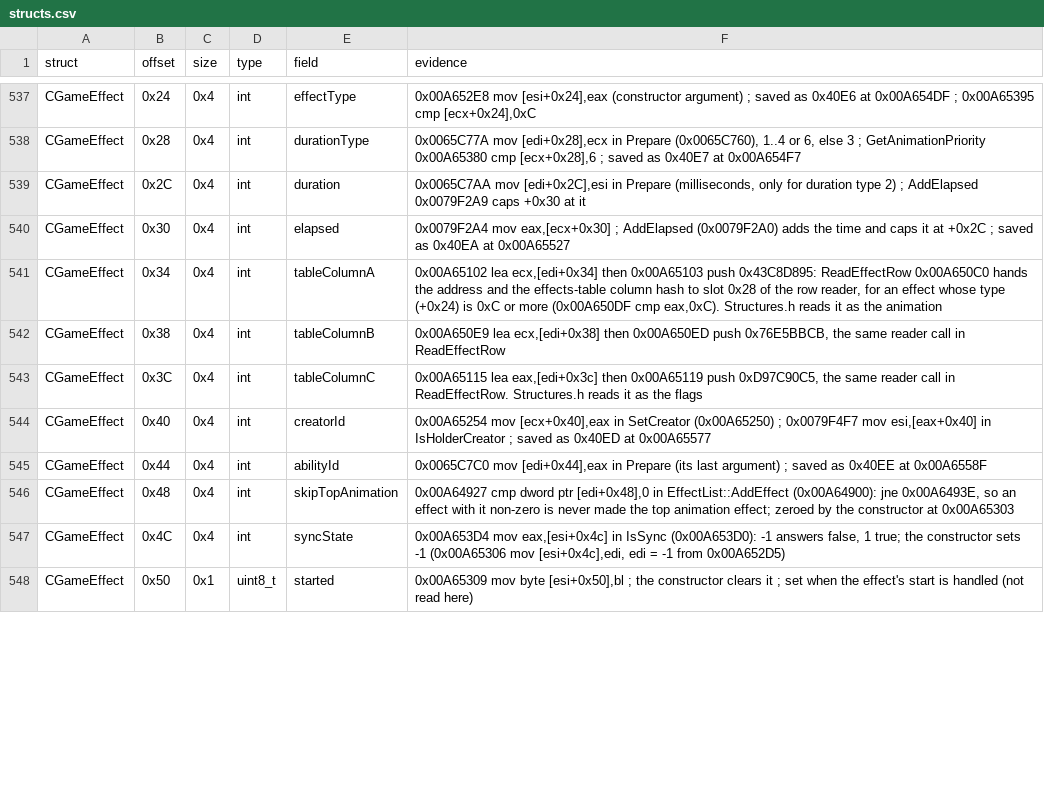
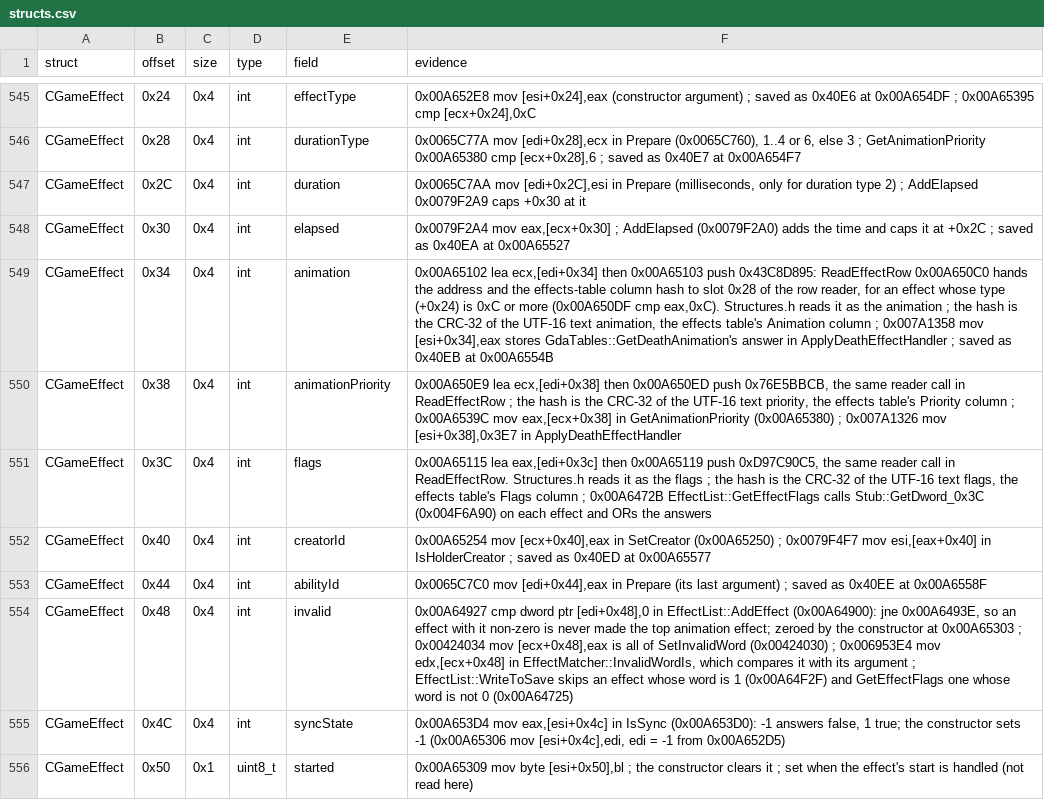
Before and after one commit to Whocares66-Dev/DAOAddressLibrary, a CSV file: data/structs.csv, drawn as a sheet; only a part is shown, gaps mark what is left out; the diff covers the shown part only.

```diff
--- a/data/structs.csv
+++ b/data/structs.csv
@@ -540,8 +548,8 @@ CGameEffect,0x2C,0x4,int,duration,"0x0065C7AA mov [edi+0x2C],esi in Prepare (mil
 CGameEffect,0x30,0x4,int,elapsed,"0x0079F2A4 mov eax,[ecx+0x30] ; AddElapsed (0x0079F2A0) adds the time and caps it at +0x2C ; saved as 0x40EA at 0x00A65527"
-CGameEffect,0x34,0x4,int,tableColumnA,"0x00A65102 lea ecx,[edi+0x34] then 0x00A65103 push 0x43C8D895: ReadEffectRow 0x00A650C0 hands the address and the effects-table column hash to slot 0x28 of the row reader, for an effect whose type (+0x24) is 0xC or more (0x00A650DF cmp eax,0xC). Structures.h reads it as the animation"
-CGameEffect,0x38,0x4,int,tableColumnB,"0x00A650E9 lea ecx,[edi+0x38] then 0x00A650ED push 0x76E5BBCB, the same reader call in ReadEffectRow"
-CGameEffect,0x3C,0x4,int,tableColumnC,"0x00A65115 lea eax,[edi+0x3c] then 0x00A65119 push 0xD97C90C5, the same reader call in ReadEffectRow. Structures.h reads it as the flags"
+CGameEffect,0x34,0x4,int,animation,"0x00A65102 lea ecx,[edi+0x34] then 0x00A65103 push 0x43C8D895: ReadEffectRow 0x00A650C0 hands the address and the effects-table column hash to slot 0x28 of the row reader, for an effect whose type (+0x24) is 0xC or more (0x00A650DF cmp eax,0xC). Structures.h reads it as the animation ; the hash is the CRC-32 of the UTF-16 text animation, the effects table's Animation column ; 0x007A1358 mov [esi+0x34],eax stores GdaTables::GetDeathAnimation's answer in ApplyDeathEffectHandler ; saved as 0x40EB at 0x00A6554B"
+CGameEffect,0x38,0x4,int,animationPriority,"0x00A650E9 lea ecx,[edi+0x38] then 0x00A650ED push 0x76E5BBCB, the same reader call in ReadEffectRow ; the hash is the CRC-32 of the UTF-16 text priority, the effects table's Priority column ; 0x00A6539C mov eax,[ecx+0x38] in GetAnimationPriority (0x00A65380) ; 0x007A1326 mov [esi+0x38],0x3E7 in ApplyDeathEffectHandler"
+CGameEffect,0x3C,0x4,int,flags,"0x00A65115 lea eax,[edi+0x3c] then 0x00A65119 push 0xD97C90C5, the same reader call in ReadEffectRow. Structures.h reads it as the flags ; the hash is the CRC-32 of the UTF-16 text flags, the effects table's Flags column ; 0x00A6472B EffectList::GetEffectFlags calls Stub::GetDword_0x3C (0x004F6A90) on each effect and ORs the answers"
 CGameEffect,0x40,0x4,int,creatorId,"0x00A65254 mov [ecx+0x40],eax in SetCreator (0x00A65250) ; 0x0079F4F7 mov esi,[eax+0x40] in IsHolderCreator ; saved as 0x40ED at 0x00A65577"
 CGameEffect,0x44,0x4,int,abilityId,"0x0065C7C0 mov [edi+0x44],eax in Prepare (its last argument) ; saved as 0x40EE at 0x00A6558F"
-CGameEffect,0x48,0x4,int,skipTopAnimation,"0x00A64927 cmp dword ptr [edi+0x48],0 in EffectList::AddEffect (0x00A64900): jne 0x00A6493E, so an effect with it non-zero is never made the top animation effect; zeroed by the constructor at 0x00A65303"
+CGameEffect,0x48,0x4,int,invalid,"0x00A64927 cmp dword ptr [edi+0x48],0 in EffectList::AddEffect (0x00A64900): jne 0x00A6493E, so an effect with it non-zero is never made the top animation effect; zeroed by the constructor at 0x00A65303 ; 0x00424034 mov [ecx+0x48],eax is all of SetInvalidWord (0x00424030) ; 0x006953E4 mov edx,[ecx+0x48] in EffectMatcher::InvalidWordIs, which compares it with its argument ; EffectList::WriteToSave skips an effect whose word is 1 (0x00A64F2F) and GetEffectFlags one whose word is not 0 (0x00A64725)"
 CGameEffect,0x4C,0x4,int,syncState,"0x00A653D4 mov eax,[esi+0x4c] in IsSync (0x00A653D0): -1 answers false, 1 true; the constructor sets -1 (0x00A65306 mov [esi+0x4c],edi, edi = -1 from 0x00A652D5)"
```
Also changed, not shown: 15 added rows and 5 edited cells elsewhere in this file, 2 other files.
